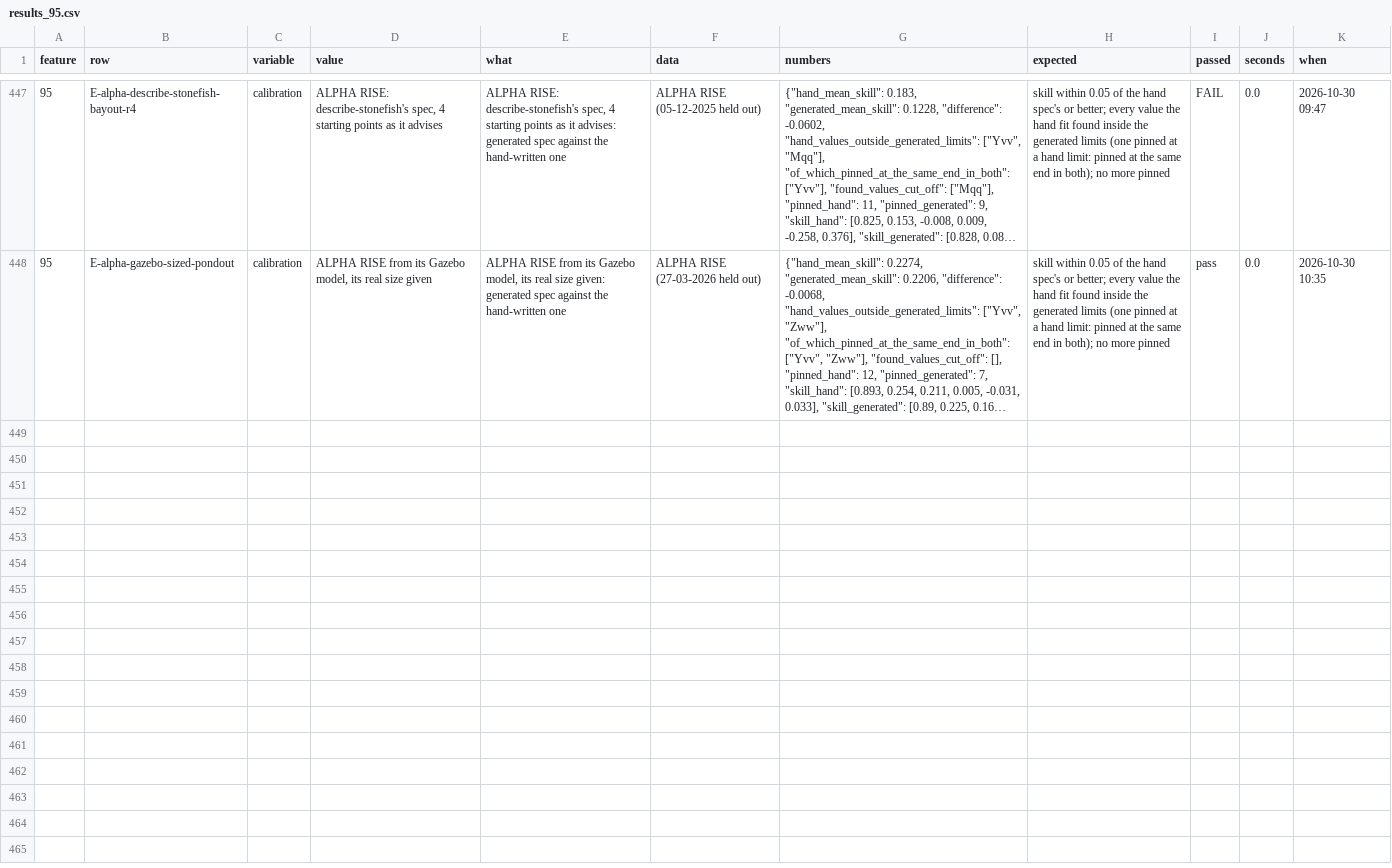
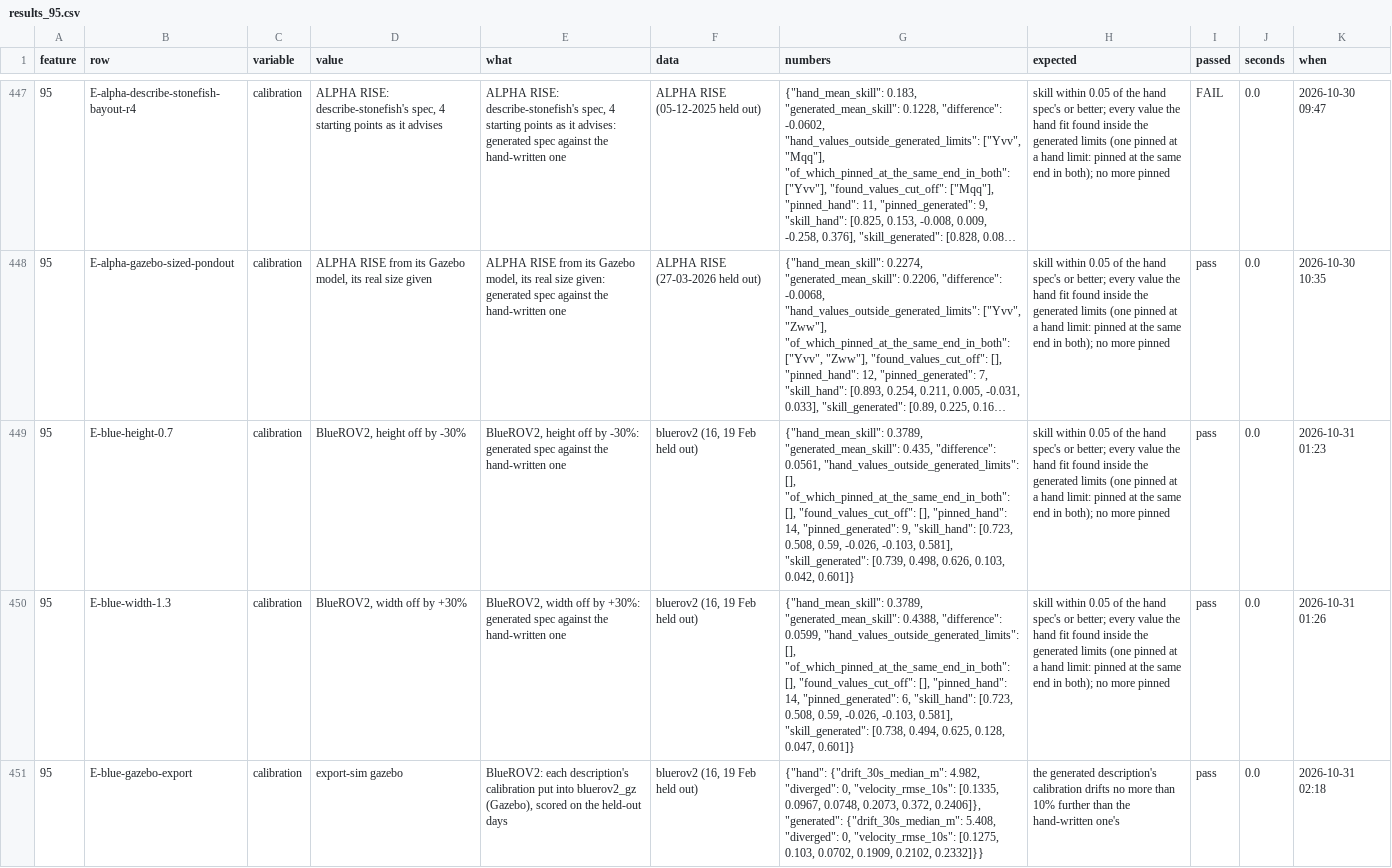
Before and after one commit to AbdoulayeSeydi/strathe, a CSV file: calibration/stress/results_95.csv, drawn as a sheet; only a part is shown, gaps mark what is left out; long unchanged cells end in …; the diff names each change by its address in the sheet, - before the commit and + after, or states it on an @@ line.

```diff
--- a/calibration/stress/results_95.csv
+++ b/calibration/stress/results_95.csv
+row 449: 95 | E-blue-height-0.7 | calibration | BlueROV2, height off by -30% | BlueROV2, height off by -30%: generated spec against the hand-written one | bluerov2 (16, 19 Feb held out) | {"hand_mean_skill": 0.3789, "generated_mean_skill": 0.435, "difference": 0.0561, "hand_values_outside_generated_limits": [], "of_which_pinned_at_the_same_end_in_both": [], "found_values_cut_off": [], "pinned_hand": 14, "pinned_generated": 9, "skill_hand": [0.723, 0.508, 0.59, -0.026, -0.103, 0.581], "skill_generated": [0.739, 0.498, 0.626, 0.103, 0.042, 0.601]} | skill within 0.05 of the hand spec's or better; every value the hand fit found inside the generated limits (one pinned at a hand limit: pinned at the same end in both); no more pinned | pass | 0.0 | 2026-10-31 01:23
+row 450: 95 | E-blue-width-1.3 | calibration | BlueROV2, width off by +30% | BlueROV2, width off by +30%: generated spec against the hand-written one | bluerov2 (16, 19 Feb held out) | {"hand_mean_skill": 0.3789, "generated_mean_skill": 0.4388, "difference": 0.0599, "hand_values_outside_generated_limits": [], "of_which_pinned_at_the_same_end_in_both": [], "found_values_cut_off": [], "pinned_hand": 14, "pinned_generated": 6, "skill_hand": [0.723, 0.508, 0.59, -0.026, -0.103, 0.581], "skill_generated": [0.738, 0.494, 0.625, 0.128, 0.047, 0.601]} | skill within 0.05 of the hand spec's or better; every value the hand fit found inside the generated limits (one pinned at a hand limit: pinned at the same end in both); no more pinned | pass | 0.0 | 2026-10-31 01:26
+row 451: 95 | E-blue-gazebo-export | calibration | export-sim gazebo | BlueROV2: each description's calibration put into bluerov2_gz (Gazebo), scored on the held-out days | bluerov2 (16, 19 Feb held out) | {"hand": {"drift_30s_median_m": 4.982, "diverged": 0, "velocity_rmse_10s": [0.1335, 0.0967, 0.0748, 0.2073, 0.372, 0.2406]}, "generated": {"drift_30s_median_m": 5.408, "diverged": 0, "velocity_rmse_10s": [0.1275, 0.103, 0.0702, 0.1909, 0.2102, 0.2332]}} | the generated description's calibration drifts no more than 10% further than the hand-written one's | pass | 0.0 | 2026-10-31 02:18
```
Also changed, not shown: calibration/stress/results_93.csv, calibration/stress/results_94.csv, 6 other files.
